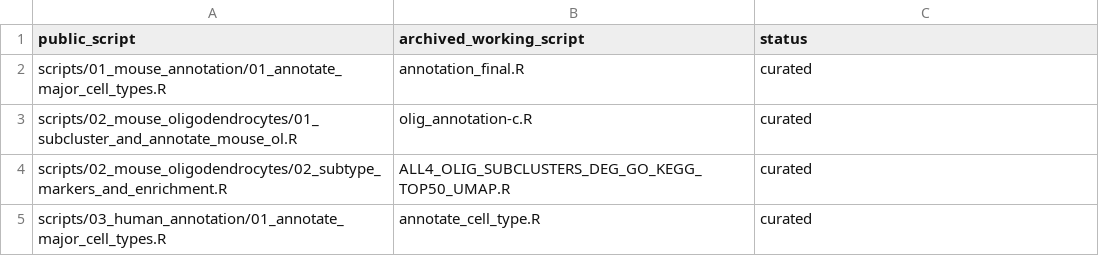
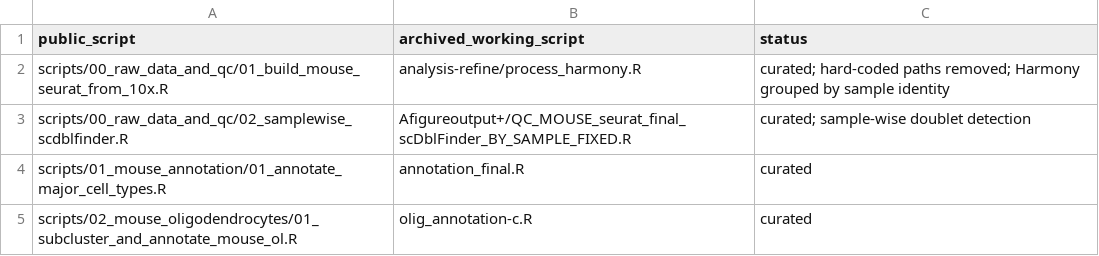
Before and after one commit to perrycc0o0-cmyk/A4-OL-APOE4-code, a TSV file: docs/original_script_map.tsv, drawn as a sheet; only a part is shown; the shorter side is filled out with more unchanged rows; the diff names each change by its address in the sheet, - before the commit and + after, or states it on an @@ line.

```diff
--- a/docs/original_script_map.tsv
+++ b/docs/original_script_map.tsv
+row 2: scripts/00_raw_data_and_qc/01_build_mouse_seurat_from_10x.R | analysis-refine/process_harmony.R | curated; hard-coded paths removed; Harmony grouped by sample identity
+row 3: scripts/00_raw_data_and_qc/02_samplewise_scdblfinder.R | Afigureoutput+/QC_MOUSE_seurat_final_scDblFinder_BY_SAMPLE_FIXED.R | curated; sample-wise doublet detection
```
Also changed, not shown: environment/package_requirements.tsv, 24 other files.
